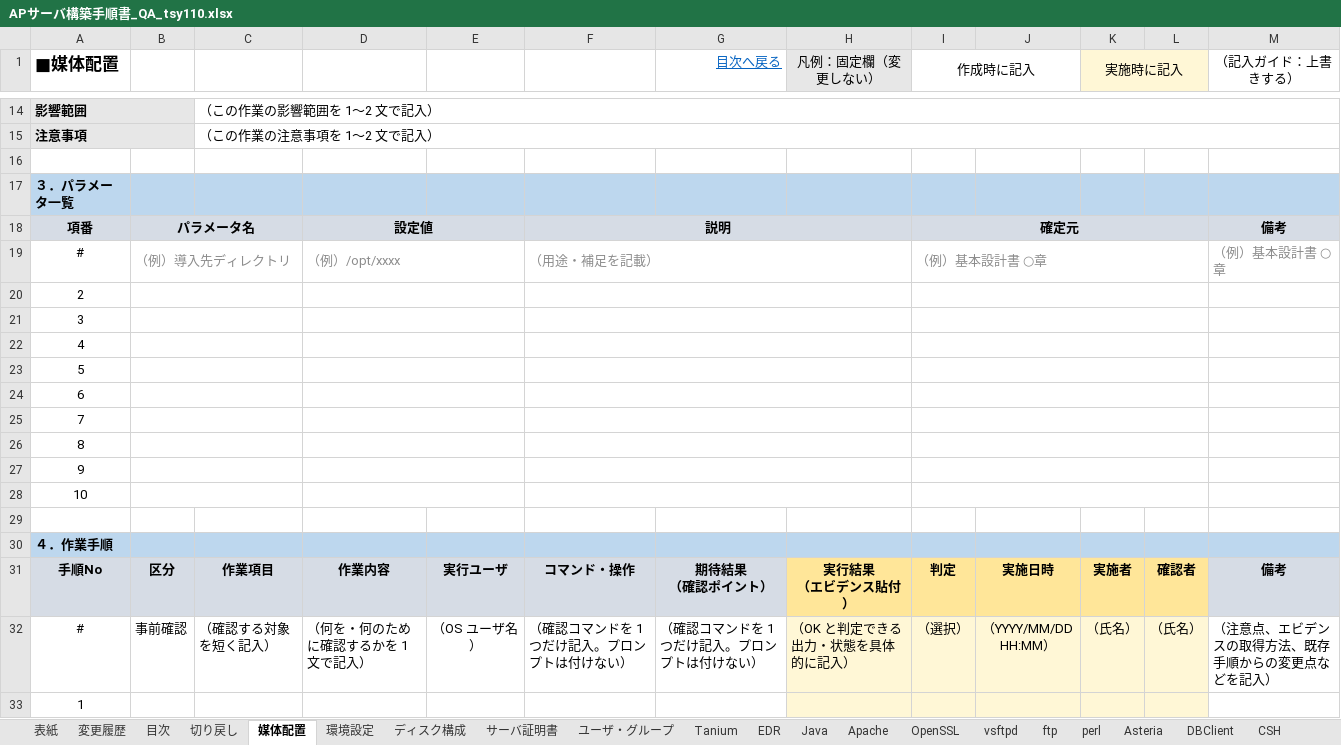
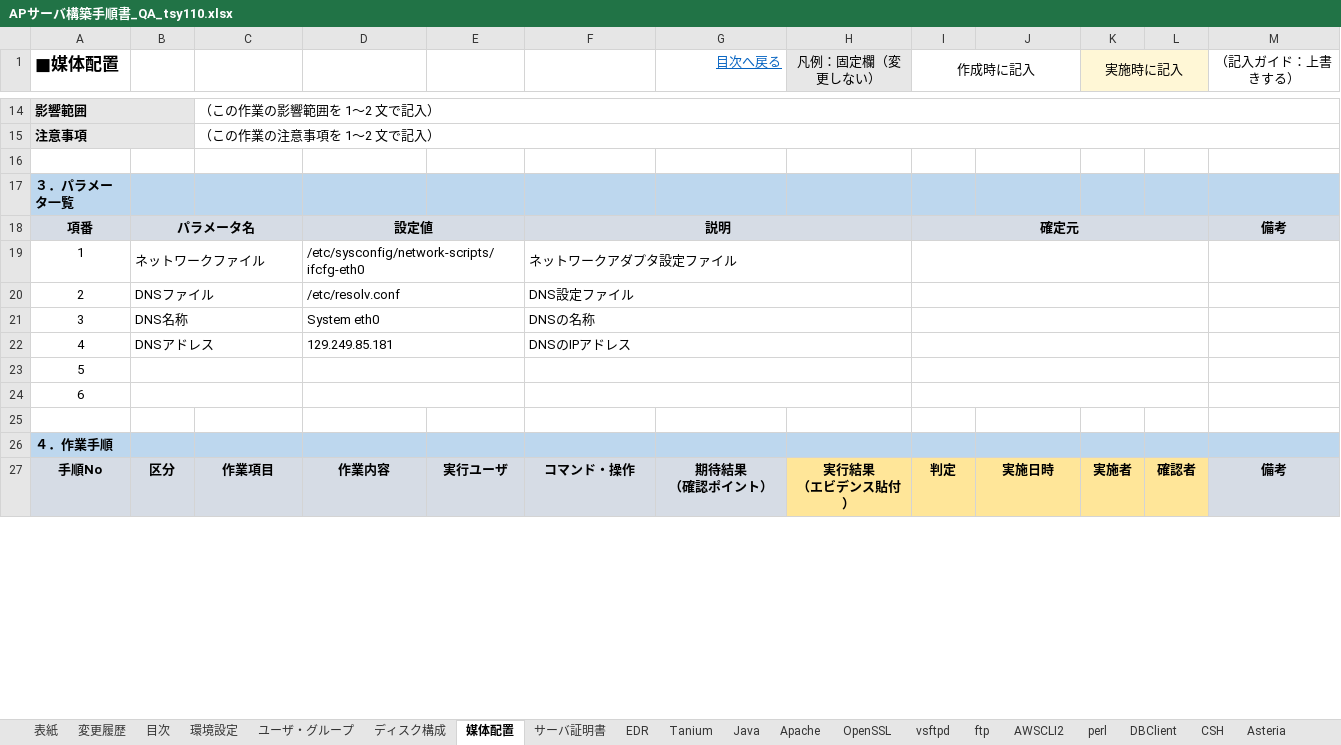
Before and after one commit to ChivasTang/SystemMigration, an Excel workbook: APサーバ構築手順書_QA_tsy110.xlsx, sheet 媒体配置, drawn as a sheet; only a part is shown, gaps mark what is left out; values as stored, in another font and other column widths than the file's, no borders; conditional formats not drawn; removed rows and columns are numbered as before the commit, all else as after; the diff covers the shown part only; the diff names each change by its address in the sheet, - before the commit and + after, or states it on an @@ line.

```diff
--- a/APサーバ構築手順書_QA_tsy110.xlsx (sheet 媒体配置)
+++ b/APサーバ構築手順書_QA_tsy110.xlsx (sheet 媒体配置)
-sheet tab: 切り戻し
@@ sheet tab order changed: 表紙 | 変更履歴 | 目次 | 環境設定 | ユーザ・グループ | ディスク構成 | 媒体配置 | サーバ証明書 | EDR | Tanium | Java | Apache | OpenSSL | vsftpd | ftp | AWSCLI2 | perl | DBClient | CSH | Asteria @@
-row 19: # | （例）導入先ディレクトリ |  | （例）/opt/xxxx |  | （用途・補足を記載） |  |  | （例）基本設計書 ○章 |  |  |  | （例）基本設計書 ○章
-row 20: 2
-row 21: 3
-row 22: 4
+row 19: 1 | ネットワークファイル |  | /etc/sysconfig/network-scripts/ifcfg-eth0 |  | ネットワークアダプタ設定ファイル
+row 20: 2 | DNSファイル |  | /etc/resolv.conf |  | DNS設定ファイル
+row 21: 3 | DNS名称 |  | System eth0 |  | DNSの名称
+row 22: 4 | DNSアドレス |  | 129.249.85.181 |  | DNSのIPアドレス
-row 25: 7
-row 26: 8
-row 27: 9
-row 28: 10
-row 32: # | 事前確認 | （確認する対象を短く記入） | （何を・何のために確認するかを 1 文で記入） | （OS ユーザ名） | （確認コマンドを 1 つだけ記入。プロンプトは付けない） | （確認コマンドを 1 つだけ記入。プロンプトは付けない） | （OK と判定できる出力・状態を具体的に記入） | （選択） | （YYYY/MM/DD HH:MM） | （氏名） | （氏名） | （注意点、エビデンスの取得方法、既存手順からの変更点などを記入）
-row 33: 1
```
Also changed, not shown: 10 added rows, 15 removed rows and 4 edited cells elsewhere in this sheet, sheet ユーザ・グループ, sheet 環境設定, sheet ディスク構成, sheet Tanium, sheet AWSCLI2, sheet 目次, 6 more sheets, formulas that keep their value, hidden cells, sheets/APサーバ構築手順書_Tanium_ver1.xlsx, 20 other files.
